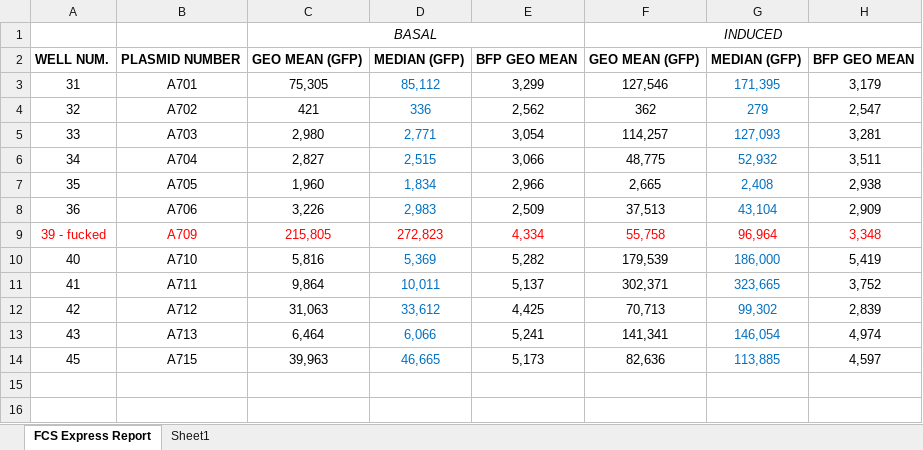
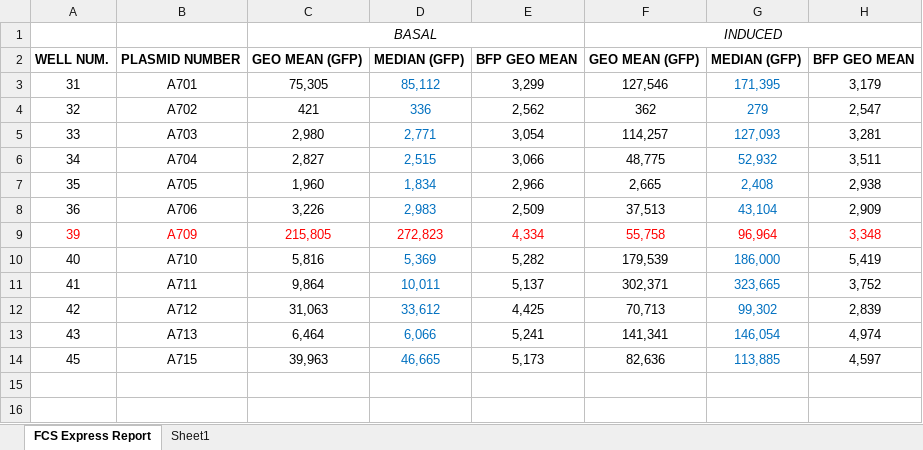
Before and after one commit to cbashorlab/CLASSIC, an Excel workbook: Single_input_library/Single_input_Sublib_Indis.xlsx, sheet FCS Express Report, drawn as a sheet; only a part is shown; values as stored, in another font and other column widths than the file's, no borders; the diff names each change by its address in the sheet, - before the commit and + after, or states it on an @@ line.

Commit message:
Critical bug fix

```diff
--- a/Single_input_library/Single_input_Sublib_Indis.xlsx (sheet FCS Express Report)
+++ b/Single_input_library/Single_input_Sublib_Indis.xlsx (sheet FCS Express Report)
-A9: 39 - fucked
+A9: 39
```
